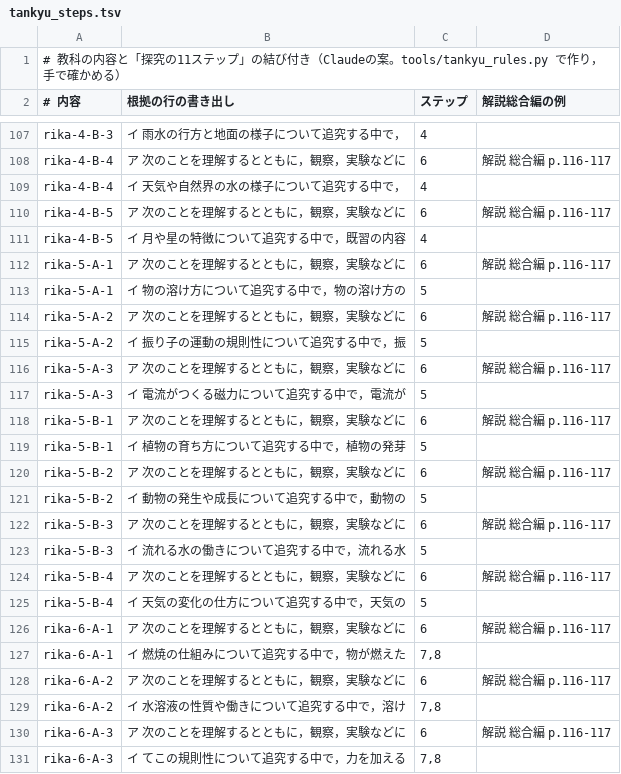
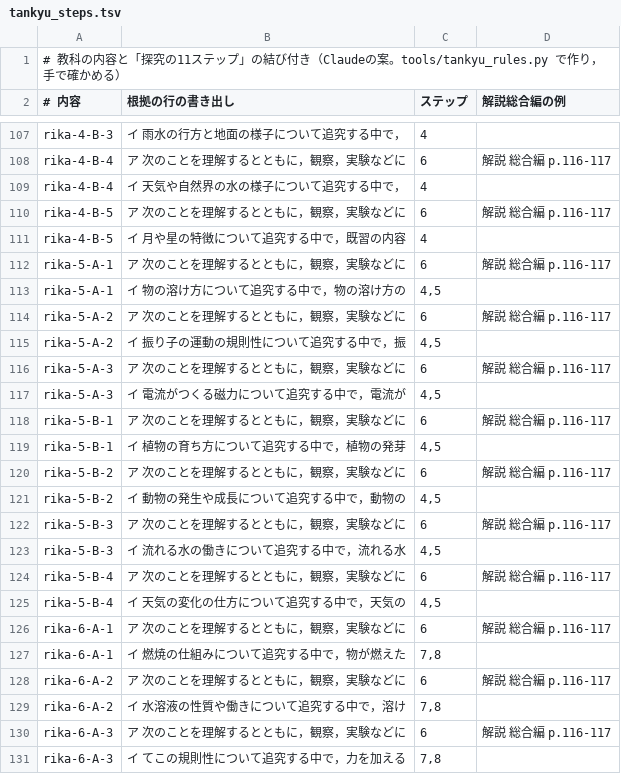
Before and after one commit to chumbasan-glitch/main, a TSV file: manabi-tsunagari-map/midashi/tankyu_steps.tsv, drawn as a sheet; only a part is shown, gaps mark what is left out.

```diff
--- a/manabi-tsunagari-map/midashi/tankyu_steps.tsv
+++ b/manabi-tsunagari-map/midashi/tankyu_steps.tsv
@@ -112,15 +112,15 @@ rika-4-B-5	イ　月や星の特徴について追究する中で，既習の内
 rika-5-A-1	ア　次のことを理解するとともに，観察，実験などに	6	解説 総合編 p.116-117
-rika-5-A-1	イ　物の溶け方について追究する中で，物の溶け方の	5	
+rika-5-A-1	イ　物の溶け方について追究する中で，物の溶け方の	4,5	
 rika-5-A-2	ア　次のことを理解するとともに，観察，実験などに	6	解説 総合編 p.116-117
-rika-5-A-2	イ　振り子の運動の規則性について追究する中で，振	5	
+rika-5-A-2	イ　振り子の運動の規則性について追究する中で，振	4,5	
 rika-5-A-3	ア　次のことを理解するとともに，観察，実験などに	6	解説 総合編 p.116-117
-rika-5-A-3	イ　電流がつくる磁力について追究する中で，電流が	5	
+rika-5-A-3	イ　電流がつくる磁力について追究する中で，電流が	4,5	
 rika-5-B-1	ア　次のことを理解するとともに，観察，実験などに	6	解説 総合編 p.116-117
-rika-5-B-1	イ　植物の育ち方について追究する中で，植物の発芽	5	
+rika-5-B-1	イ　植物の育ち方について追究する中で，植物の発芽	4,5	
 rika-5-B-2	ア　次のことを理解するとともに，観察，実験などに	6	解説 総合編 p.116-117
-rika-5-B-2	イ　動物の発生や成長について追究する中で，動物の	5	
+rika-5-B-2	イ　動物の発生や成長について追究する中で，動物の	4,5	
 rika-5-B-3	ア　次のことを理解するとともに，観察，実験などに	6	解説 総合編 p.116-117
-rika-5-B-3	イ　流れる水の働きについて追究する中で，流れる水	5	
+rika-5-B-3	イ　流れる水の働きについて追究する中で，流れる水	4,5	
 rika-5-B-4	ア　次のことを理解するとともに，観察，実験などに	6	解説 総合編 p.116-117
-rika-5-B-4	イ　天気の変化の仕方について追究する中で，天気の	5	
+rika-5-B-4	イ　天気の変化の仕方について追究する中で，天気の	4,5	
 rika-6-A-1	ア　次のことを理解するとともに，観察，実験などに	6	解説 総合編 p.116-117
```
Also changed, not shown: 3 other files.
